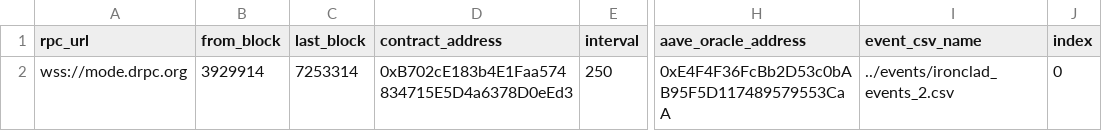
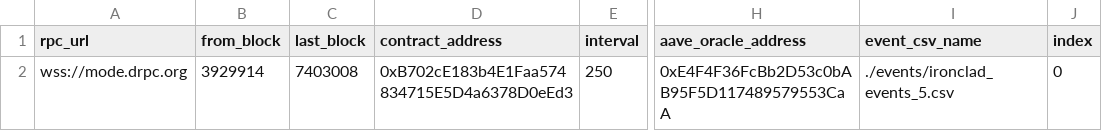
Before and after one commit to Byte-Masons/cod3x-event-tracker, a CSV file: config/lp_config.csv, drawn as a sheet; only a part is shown, gaps mark what is left out; the diff names each change by its address in the sheet, - before the commit and + after, or states it on an @@ line.

Commit message:
added sqlite3 database to replace event csvs

```diff
--- a/config/lp_config.csv
+++ b/config/lp_config.csv
-C2 (last_block): 7253314
+C2 (last_block): 7403008
-I2 (event_csv_name): ../events/ironclad_events_2.csv
+I2 (event_csv_name): ./events/ironclad_events_5.csv
```
Also changed, not shown: 10 other files.
